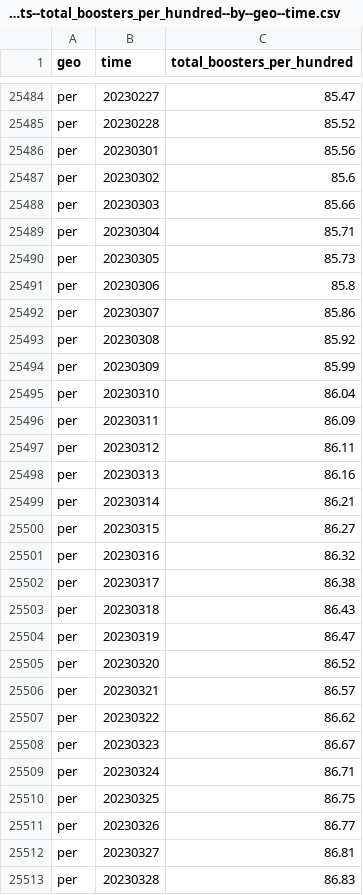
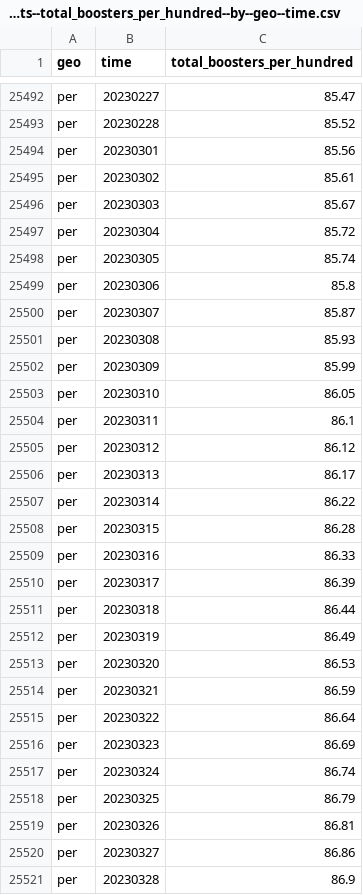
Before and after one commit to open-numbers/ddf--open_numbers--owid_covid_19, a CSV file: ddf--datapoints--total_boosters_per_hundred--by--geo--time.csv, drawn as a sheet; only a part is shown, gaps mark what is left out; the diff covers the shown part only.

```diff
--- a/ddf--datapoints--total_boosters_per_hundred--by--geo--time.csv
+++ b/ddf--datapoints--total_boosters_per_hundred--by--geo--time.csv
@@ -25486,28 +25494,28 @@ per,20230228,85.52
 per,20230301,85.56
-per,20230302,85.6
-per,20230303,85.66
-per,20230304,85.71
-per,20230305,85.73
+per,20230302,85.61
+per,20230303,85.67
+per,20230304,85.72
+per,20230305,85.74
 per,20230306,85.8
-per,20230307,85.86
-per,20230308,85.92
+per,20230307,85.87
+per,20230308,85.93
 per,20230309,85.99
-per,20230310,86.04
-per,20230311,86.09
-per,20230312,86.11
-per,20230313,86.16
-per,20230314,86.21
-per,20230315,86.27
-per,20230316,86.32
-per,20230317,86.38
-per,20230318,86.43
-per,20230319,86.47
-per,20230320,86.52
-per,20230321,86.57
-per,20230322,86.62
-per,20230323,86.67
-per,20230324,86.71
-per,20230325,86.75
-per,20230326,86.77
-per,20230327,86.81
-per,20230328,86.83
+per,20230310,86.05
+per,20230311,86.1
+per,20230312,86.12
+per,20230313,86.17
+per,20230314,86.22
+per,20230315,86.28
+per,20230316,86.33
+per,20230317,86.39
+per,20230318,86.44
+per,20230319,86.49
+per,20230320,86.53
+per,20230321,86.59
+per,20230322,86.64
+per,20230323,86.69
+per,20230324,86.74
+per,20230325,86.79
+per,20230326,86.81
+per,20230327,86.86
+per,20230328,86.9
```
Also changed, not shown: 11 added rows and 23 edited cells elsewhere in this file, ddf--datapoints--new_vaccinations--by--geo--time.csv, ddf--datapoints--people_fully_vaccinated_per_hundred--by--geo--time.csv, 49 other files.
